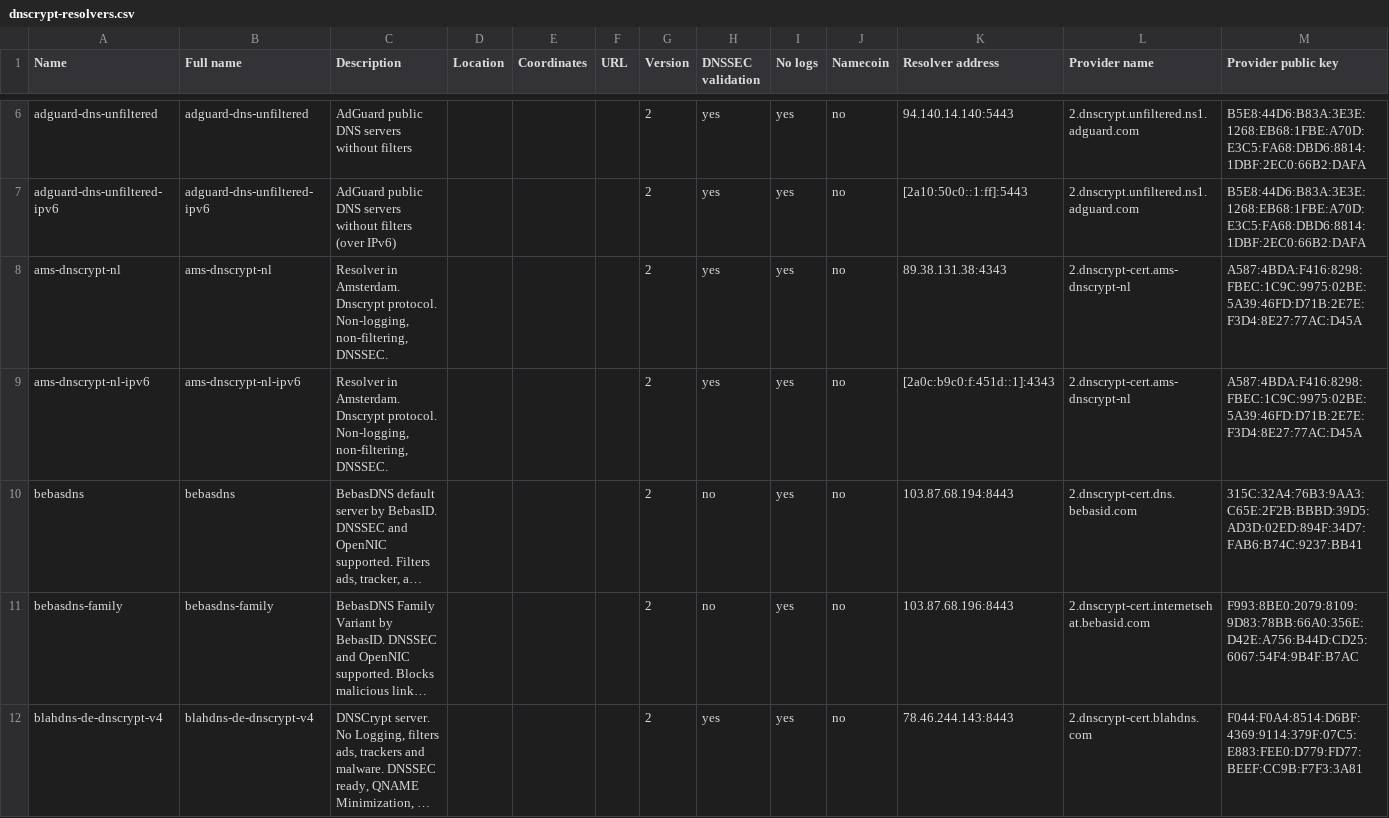
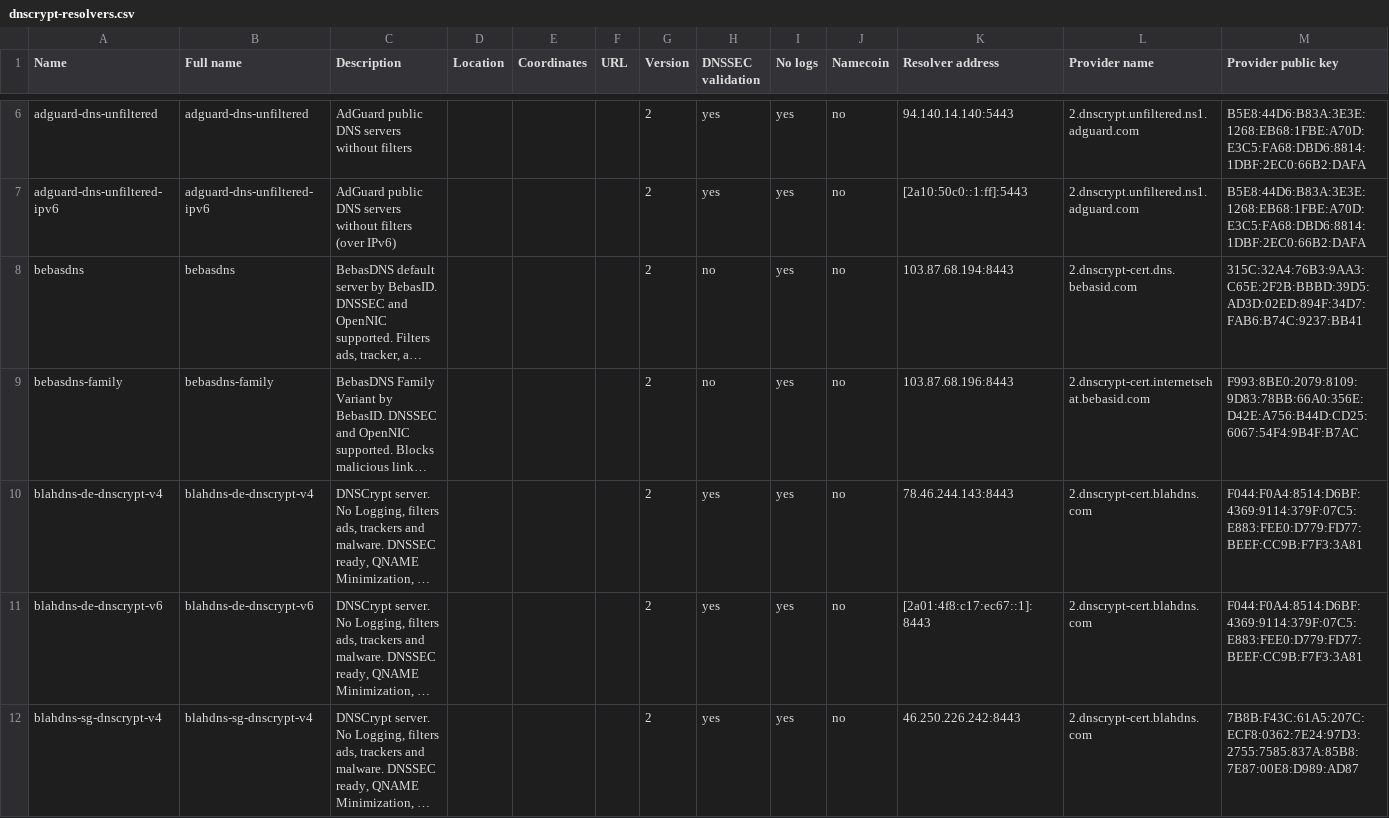
Before and after one commit to DNSCrypt/dnscrypt-resolvers, a CSV file: v1/dnscrypt-resolvers.csv, drawn as a sheet; only a part is shown, gaps mark what is left out; the shorter side is filled out with more unchanged rows; long unchanged cells end in …; rows hold the shown columns only; the diff names each change by its address in the sheet, - before the commit and + after, or states it on an @@ line.

Commit message:
ams-dnscrypt-nl doesn't work

```diff
--- a/v1/dnscrypt-resolvers.csv
+++ b/v1/dnscrypt-resolvers.csv
-row 8: ams-dnscrypt-nl | ams-dnscrypt-nl | Resolver in Amsterdam. Dnscrypt protocol. Non-logging, non-filtering, DNSSEC. |  |  |  | 2 | yes | yes | no | 89.38.131.38:4343 | 2.dnscrypt-cert.ams-dnscrypt-nl | A587:4BDA:F416:8298:FBEC:1C9C:9975:02BE:5A39:46FD:D71B:2E7E:F3D4:8E27:77AC:D45A
-row 9: ams-dnscrypt-nl-ipv6 | ams-dnscrypt-nl-ipv6 | Resolver in Amsterdam. Dnscrypt protocol. Non-logging, non-filtering, DNSSEC. |  |  |  | 2 | yes | yes | no | [2a0c:b9c0:f:451d::1]:4343 | 2.dnscrypt-cert.ams-dnscrypt-nl | A587:4BDA:F416:8298:FBEC:1C9C:9975:02BE:5A39:46FD:D71B:2E7E:F3D4:8E27:77AC:D45A
```
Also changed, not shown: 5 other files.
